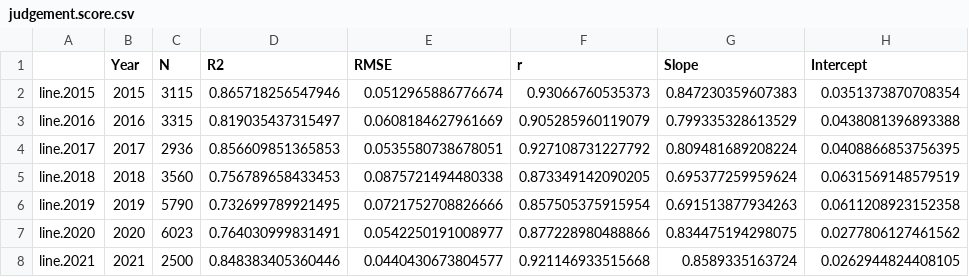
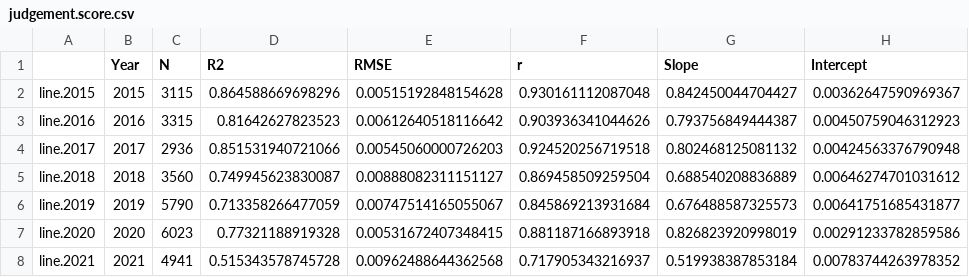
Before and after one commit to MichaelChaoLi-cpu/Monthly_Global_Ground_Level_NO2, a CSV file: 08_Tables/judgement.score.csv, drawn as a sheet.

```diff
--- a/08_Tables/judgement.score.csv
+++ b/08_Tables/judgement.score.csv
@@ -1,8 +1,8 @@
 "","Year","N","R2","RMSE","r","Slope","Intercept"
-"line.2015",2015,3115,0.865718256547946,0.0512965886776674,0.93066760535373,0.847230359607383,0.0351373870708354
-"line.2016",2016,3315,0.819035437315497,0.0608184627961669,0.905285960119079,0.799335328613529,0.0438081396893388
-"line.2017",2017,2936,0.856609851365853,0.0535580738678051,0.927108731227792,0.809481689208224,0.0408866853756395
-"line.2018",2018,3560,0.756789658433453,0.0875721494480338,0.873349142090205,0.695377259959624,0.0631569148579519
-"line.2019",2019,5790,0.732699789921495,0.0721752708826666,0.857505375915954,0.691513877934263,0.0611208923152358
-"line.2020",2020,6023,0.764030999831491,0.0542250191008977,0.877228980488866,0.834475194298075,0.0277806127461562
-"line.2021",2021,2500,0.848383405360446,0.0440430673804577,0.921146933515668,0.8589335163724,0.0262944824408105
+"line.2015",2015,3115,0.864588669698296,0.00515192848154628,0.930161112087048,0.842450044704427,0.00362647590969367
+"line.2016",2016,3315,0.81642627823523,0.00612640518116642,0.903936341044626,0.793756849444387,0.00450759046312923
+"line.2017",2017,2936,0.851531940721066,0.00545060000726203,0.924520256719518,0.802468125081132,0.00424563376790948
+"line.2018",2018,3560,0.749945623830087,0.00888082311151127,0.869458509259504,0.688540208836889,0.00646274701031612
+"line.2019",2019,5790,0.713358266477059,0.00747514165055067,0.845869213931684,0.676488587325573,0.00641751685431877
+"line.2020",2020,6023,0.77321188919328,0.00531672407348415,0.881187166893918,0.826823920998019,0.00291233782859586
+"line.2021",2021,4941,0.515343578745728,0.00962488644362568,0.717905343216937,0.519938387853184,0.00783744263978352
```
Also changed, not shown: 19 other files.
